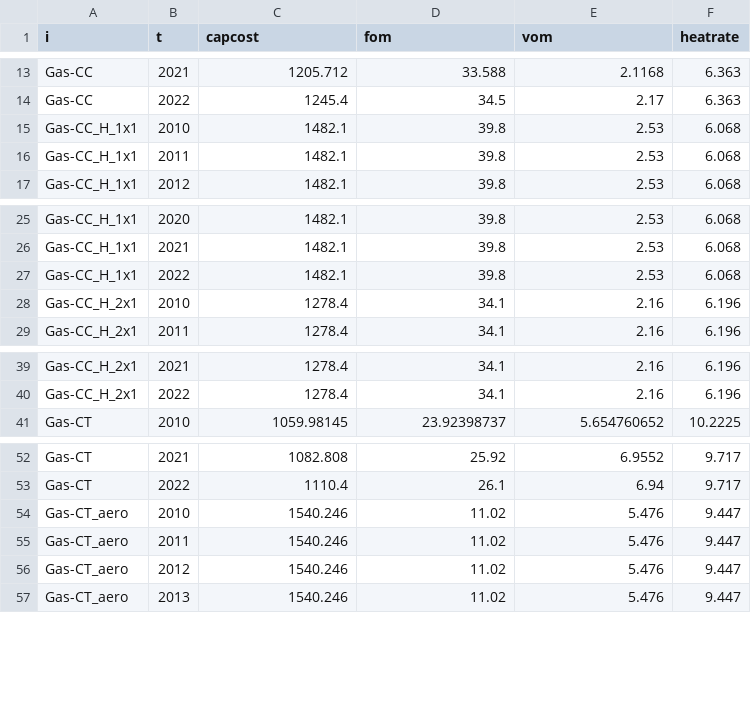
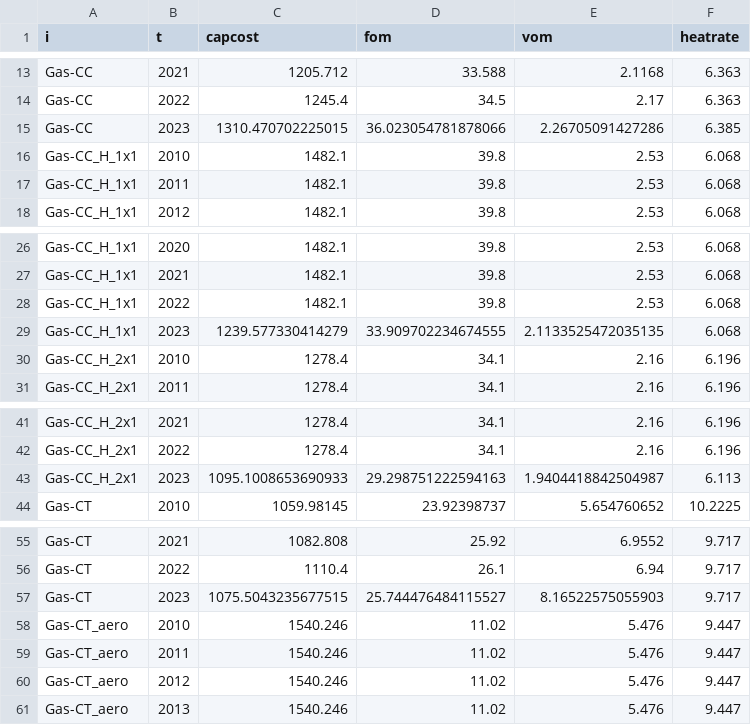
Before and after one commit to ReEDS-Model/ReEDS_Input_Processing, a CSV file: atb/manual_input/historical/gas_ATB_historical_moderate.csv, drawn as a sheet; only a part is shown, gaps mark what is left out; the diff names each change by its address in the sheet, - before the commit and + after, or states it on an @@ line.

```diff
--- a/atb/manual_input/historical/gas_ATB_historical_moderate.csv
+++ b/atb/manual_input/historical/gas_ATB_historical_moderate.csv
+row 15: Gas-CC | 2023 | 1310.470702225015 | 36.023054781878066 | 2.26705091427286 | 6.385
+row 29: Gas-CC_H_1x1 | 2023 | 1239.577330414279 | 33.909702234674555 | 2.1133525472035135 | 6.068
+row 43: Gas-CC_H_2x1 | 2023 | 1095.1008653690933 | 29.298751222594163 | 1.9404418842504987 | 6.113
+row 57: Gas-CT | 2023 | 1075.5043235677515 | 25.744476484115527 | 8.16522575055903 | 9.717
```
Also changed, not shown: atb/manual_input/historical/csp_ATB_historical_conservative.csv, atb/manual_input/historical/gas-ccs_ATB_historical_conservative.csv, 14 other files.
